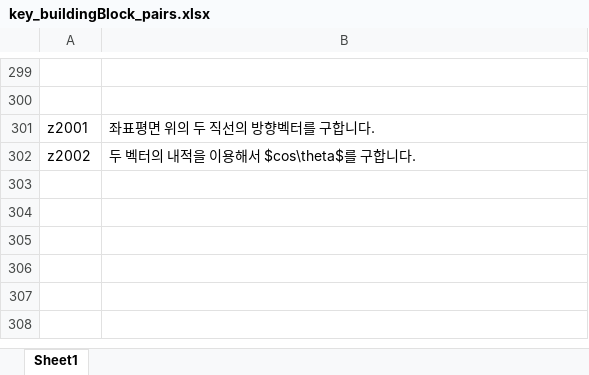
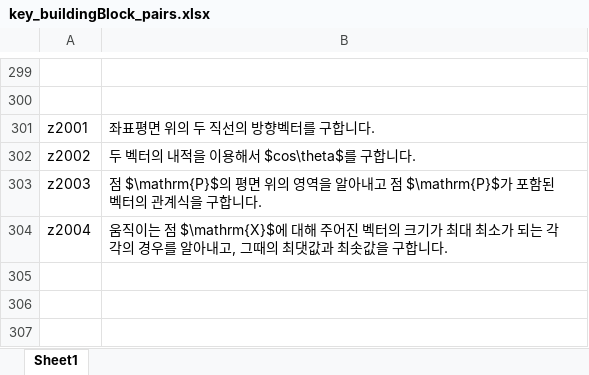
Before and after one commit to sheomonger/BuildingBlocks_2022KCSAT, an Excel workbook: key_buildingBlock_pairs.xlsx, sheet Sheet1, drawn as a sheet; only a part is shown, gaps mark what is left out; the shorter side is filled out with more unchanged rows; values as stored, in another font and other column widths than the file's, no borders; the diff names each change by its address in the sheet, - before the commit and + after, or states it on an @@ line.

Commit message:
modified 32111 and key-val pairs up to prob z29

```diff
--- a/key_buildingBlock_pairs.xlsx (sheet Sheet1)
+++ b/key_buildingBlock_pairs.xlsx (sheet Sheet1)
-row 303: (empty)
+row 303: z2003 | 점 $\mathrm{P}$의 평면 위의 영역을 알아내고 점 $\mathrm{P}$가 포함된 벡터의 관계식을 구합니다.
-row 304: (empty)
+row 304: z2004 | 움직이는 점 $\mathrm{X}$에 대해 주어진 벡터의 크기가 최대 최소가 되는 각각의 경우를 알아내고, 그때의 최댓값과 최솟값을 구합니다.
```
Also changed, not shown: 1 other file.
